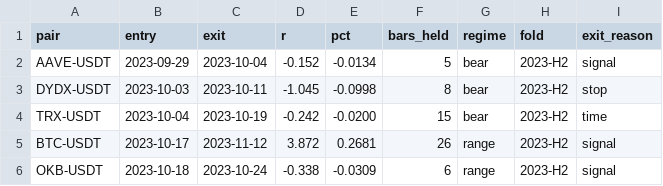
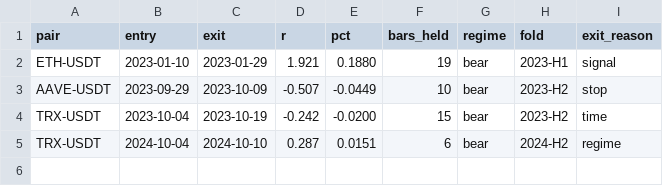
Before and after one commit to svetainiu-studija/Nojus.Oskaras, a CSV file: research/experiments/EXP-003.trades.csv, drawn as a sheet.

```diff
--- a/research/experiments/EXP-003.trades.csv
+++ b/research/experiments/EXP-003.trades.csv
@@ -1,6 +1,5 @@
 pair,entry,exit,r,pct,bars_held,regime,fold,exit_reason
-AAVE-USDT,2023-09-29,2023-10-04,-0.152,-0.0134,5,bear,2023-H2,signal
-DYDX-USDT,2023-10-03,2023-10-11,-1.045,-0.0998,8,bear,2023-H2,stop
+ETH-USDT,2023-01-10,2023-01-29,1.921,0.1880,19,bear,2023-H1,signal
+AAVE-USDT,2023-09-29,2023-10-09,-0.507,-0.0449,10,bear,2023-H2,stop
 TRX-USDT,2023-10-04,2023-10-19,-0.242,-0.0200,15,bear,2023-H2,time
-BTC-USDT,2023-10-17,2023-11-12,3.872,0.2681,26,range,2023-H2,signal
-OKB-USDT,2023-10-18,2023-10-24,-0.338,-0.0309,6,range,2023-H2,signal
+TRX-USDT,2024-10-04,2024-10-10,0.287,0.0151,6,bear,2024-H2,regime
```
Also changed, not shown: 2 other files.
